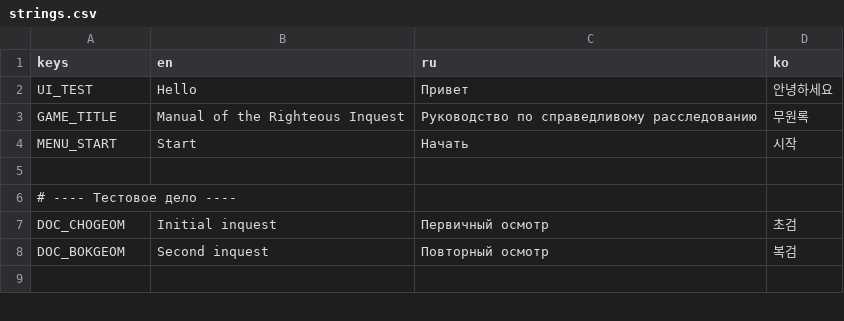
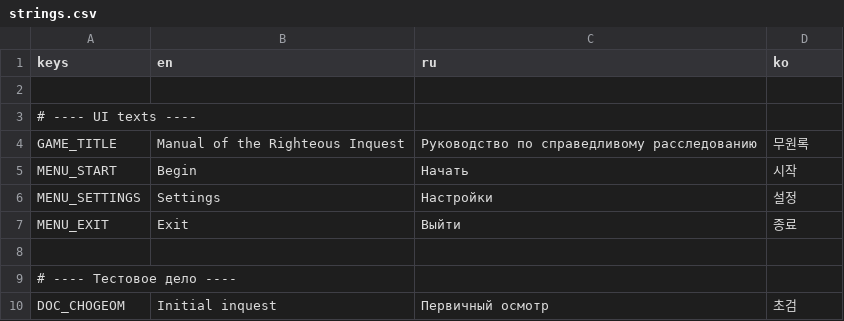
Before and after one commit to EugeniaOstrikova/muwollok_game, a CSV file: localization/strings.csv, drawn as a sheet; only a part is shown; the shorter side is filled out with more unchanged rows.

Commit message:
Add base theme. Set start screen design.

```diff
--- a/localization/strings.csv
+++ b/localization/strings.csv
@@ -1,5 +1,8 @@
 keys,en,ru,ko
-UI_TEST,Hello,Привет,안녕하세요
+
+# ---- UI texts ----,,,
 GAME_TITLE,Manual of the Righteous Inquest,Руководство по справедливому расследованию,무원록
-MENU_START,Start,Начать,시작
+MENU_START,Begin,Начать,시작
+MENU_SETTINGS,Settings,Настройки,설정
+MENU_EXIT,Exit,Выйти,종료
 
```
Also changed, not shown: 27 other files.
